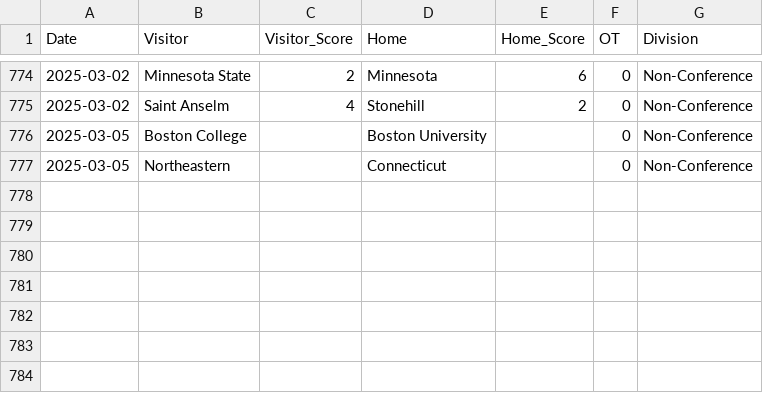
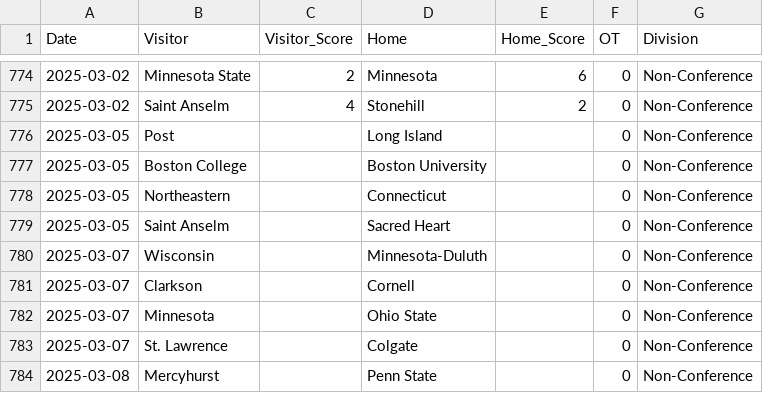
Before and after one commit to taylorlum/SYE, a CSV file: schedule_2425.csv, drawn as a sheet; only a part is shown, gaps mark what is left out.

```diff
--- a/schedule_2425.csv
+++ b/schedule_2425.csv
@@ -775,3 +775,10 @@ Date,Visitor,Visitor_Score,Home,Home_Score,OT,Division
 2025-03-02,Saint Anselm,4,Stonehill,2,0,Non-Conference
+2025-03-05,Post,,Long Island,,0,Non-Conference
 2025-03-05,Boston College,,Boston University,,0,Non-Conference
 2025-03-05,Northeastern,,Connecticut,,0,Non-Conference
+2025-03-05,Saint Anselm,,Sacred Heart,,0,Non-Conference
+2025-03-07,Wisconsin,,Minnesota-Duluth,,0,Non-Conference
+2025-03-07,Clarkson,,Cornell,,0,Non-Conference
+2025-03-07,Minnesota,,Ohio State,,0,Non-Conference
+2025-03-07,St. Lawrence,,Colgate,,0,Non-Conference
+2025-03-08,Mercyhurst,,Penn State,,0,Non-Conference
```
